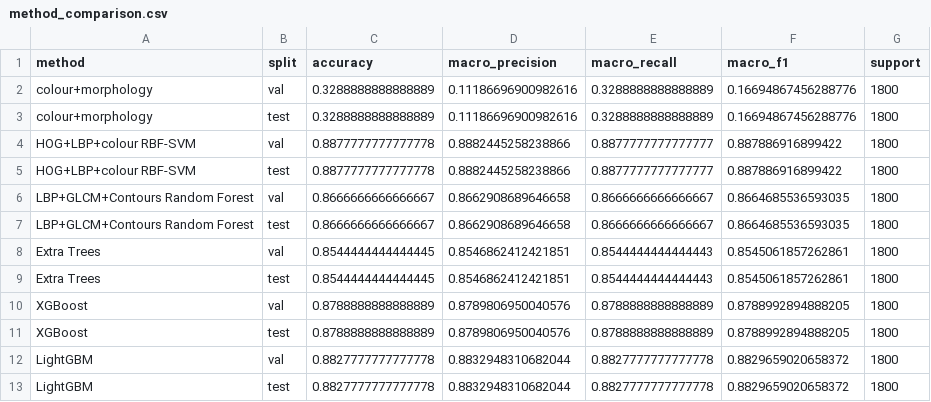
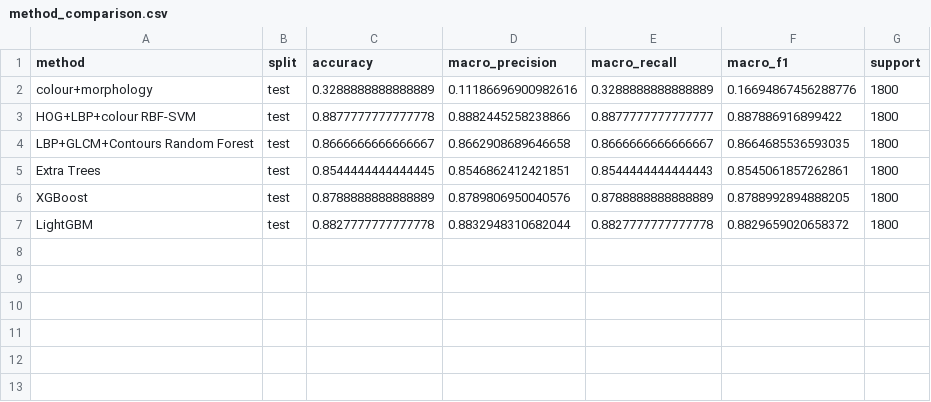
Before and after one commit to Anurup-R-Krishnan/fire-smoke-cv, a CSV file: reports/classical/method_comparison.csv, drawn as a sheet; the diff names each change by its address in the sheet, - before the commit and + after, or states it on an @@ line.

Commit message:
fix: correct val/test aliasing, duplicate model append, radar chart legends, and add single-image prediction script
- pipeline.py: introduce has_val flag to properly gate validation metrics,
  file writes, and report rows when no val split exists. Remove duplicate
  ml_metrics_list.append() call that caused every model to appear twice.
- evaluate.py: fix tune_area_thresholds() fallback from 'test' to 'train'
  when val split is absent, eliminating threshold-tuning leakage on test data.
- plotting.py: add drop_duplicates(subset=['method']) before charting;
  assign explicit tab10 palette so each model has one unique legend entry.
- data/data.yaml: fix val path from test/images to val/images; fix path root.
- reports/classical/REPORT.md: remove phantom val rows from results table;
  add honest leakage control note when val=0.
- reports/classical/method_comparison.csv: clean to 6 test-only rows.
- reports/classical/summary.json: set classical_validation to null.
- reports/classical/*_val_*.{json,csv}: delete phantom val artifact files.
- scripts/predict_image.py: new script for single-image class prediction demo.
- scripts/generate_charts.py: moved from project root to scripts/.
- scripts/run_classical_pipeline.py: robust summary print with default=str.

```diff
--- a/reports/classical/method_comparison.csv
+++ b/reports/classical/method_comparison.csv
-row 2: colour+morphology | val | 0.3288888888888889 | 0.11186696900982616 | 0.3288888888888889 | 0.16694867456288776 | 1800
-row 4: HOG+LBP+colour RBF-SVM | val | 0.8877777777777778 | 0.8882445258238866 | 0.8877777777777777 | 0.887886916899422 | 1800
-row 6: LBP+GLCM+Contours Random Forest | val | 0.8666666666666667 | 0.8662908689646658 | 0.8666666666666667 | 0.8664685536593035 | 1800
-row 8: Extra Trees | val | 0.8544444444444445 | 0.8546862412421851 | 0.8544444444444443 | 0.8545061857262861 | 1800
-row 10: XGBoost | val | 0.8788888888888889 | 0.8789806950040576 | 0.8788888888888889 | 0.8788992894888205 | 1800
-row 12: LightGBM | val | 0.8827777777777778 | 0.8832948310682044 | 0.8827777777777778 | 0.8829659020658372 | 1800
```
Also changed, not shown: 22 other files.
